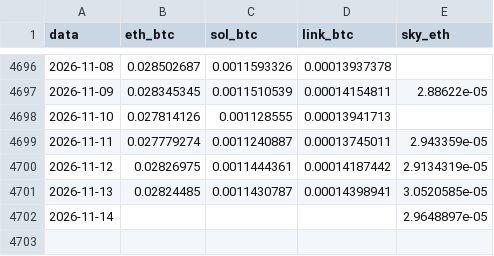
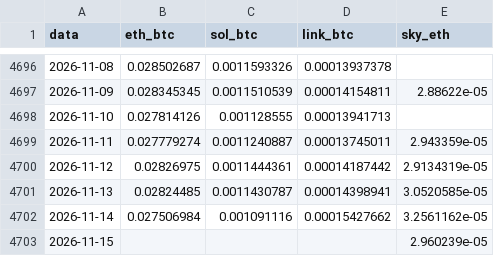
Before and after one commit to JKVitali/pbj-scanner, a CSV file: data/cripto/ratios_diarios.csv, drawn as a sheet; only a part is shown, gaps mark what is left out.

```diff
--- a/data/cripto/ratios_diarios.csv
+++ b/data/cripto/ratios_diarios.csv
@@ -4701,2 +4701,3 @@ data,eth_btc,sol_btc,link_btc,sky_eth
 2026-11-13,0.02824485,0.0011430787,0.00014398941,3.0520585e-05
-2026-11-14,,,,2.9648897e-05
+2026-11-14,0.027506984,0.001091116,0.00015427662,3.2561162e-05
+2026-11-15,,,,2.960239e-05
```
Also changed, not shown: data/btc/btc_indicadores.csv, data/cripto/eth_indicadores.csv, 16 other files.
